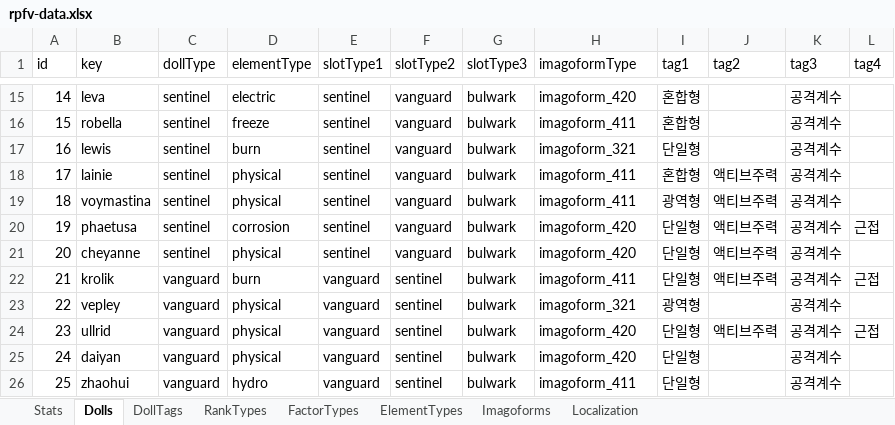
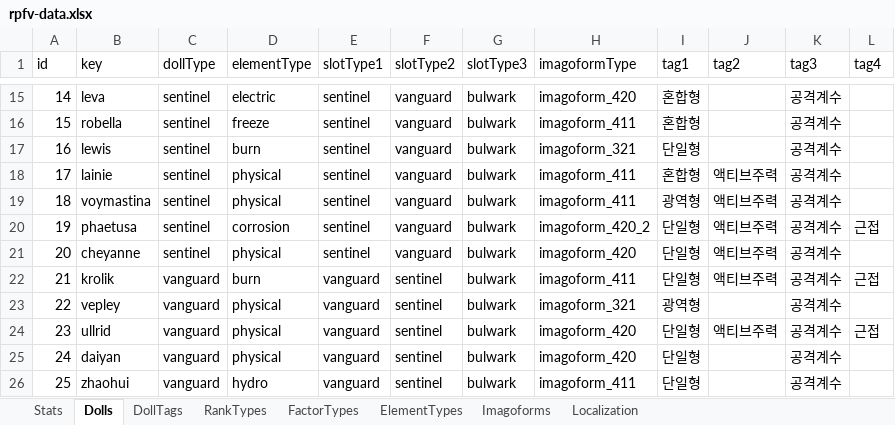
Before and after one commit to lambdalamshare/lambdalamshare.github.io, an Excel workbook: docs/assets/rpfv-data.xlsx, sheet Dolls, drawn as a sheet; only a part is shown, gaps mark what is left out; values as stored, in another font and other column widths than the file's, no borders; charts and pictures and table styles not drawn; the diff names each change by its address in the sheet, - before the commit and + after, or states it on an @@ line.

```diff
--- a/docs/assets/rpfv-data.xlsx (sheet Dolls)
+++ b/docs/assets/rpfv-data.xlsx (sheet Dolls)
-H20 (imagoformType): imagoform_420
+H20 (imagoformType): imagoform_420_2
```
Also changed, not shown: sheet Imagoforms.
